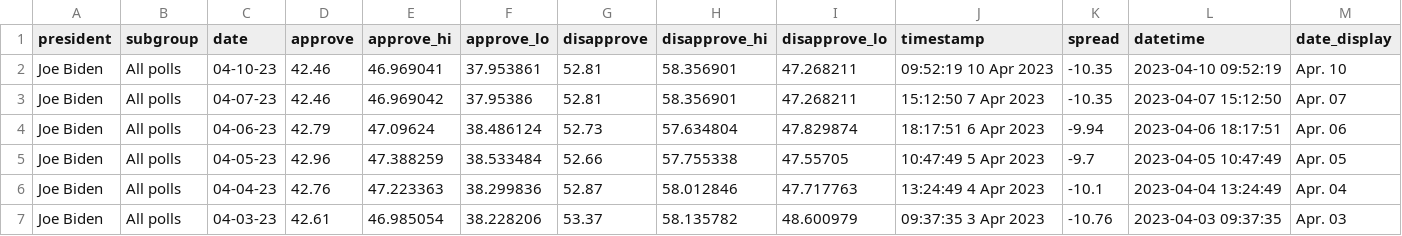
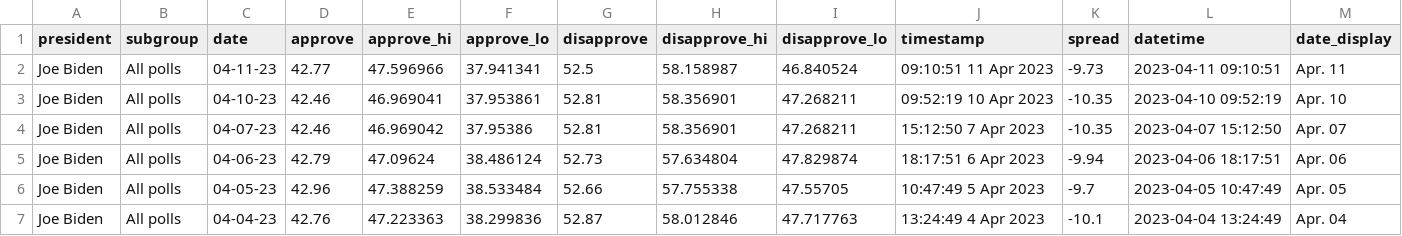
Before and after one commit to stiles/biden-polls, a CSV file: data/processed/biden_approval_trend_538_all_polls.csv, drawn as a sheet; only a part is shown; the shorter side is filled out with more unchanged rows; the diff names each change by its address in the sheet, - before the commit and + after, or states it on an @@ line.

```diff
--- a/data/processed/biden_approval_trend_538_all_polls.csv
+++ b/data/processed/biden_approval_trend_538_all_polls.csv
+row 2: Joe Biden | All polls | 04-11-23 | 42.77 | 47.596966 | 37.941341 | 52.5 | 58.158987 | 46.840524 | 09:10:51 11 Apr 2023 | -9.73 | 2023-04-11 09:10:51 | Apr. 11
```
Also changed, not shown: data/processed/biden_approval_trend_538_adults.csv, data/processed/biden_approval_trend_538_latest_adults.csv, 3 other files.
